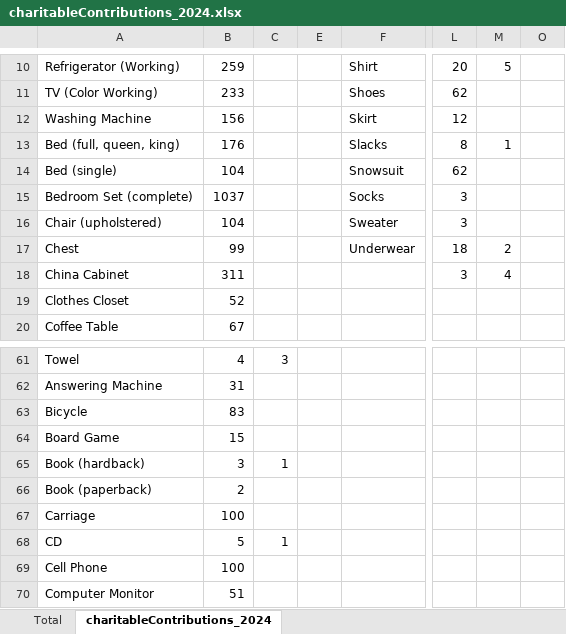
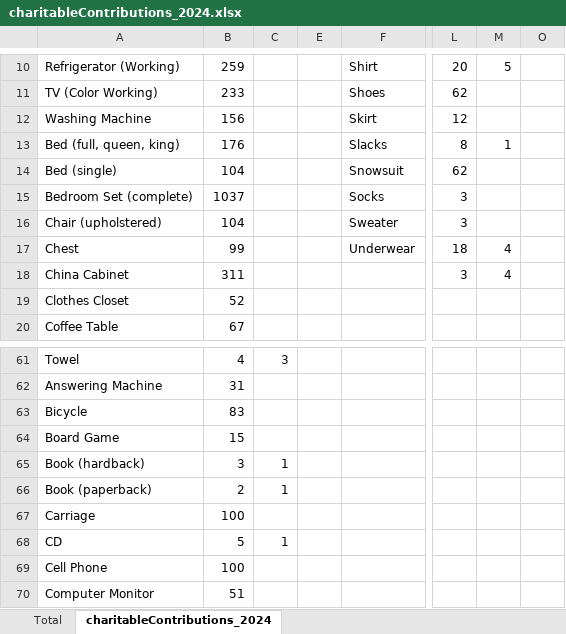
Before and after one commit to ryan-odea/CharitableScraper, an Excel workbook: charitableContributions_2024.xlsx, sheet charitableContributions_2024, drawn as a sheet; only a part is shown, gaps mark what is left out; values as stored, in another font and other column widths than the file's, no borders; the diff covers the shown part only; the diff names each change by its address in the sheet, - before the commit and + after, or states it on an @@ line.

Commit message:
Update charitableContributions_2024.xlsx

```diff
--- a/charitableContributions_2024.xlsx (sheet charitableContributions_2024)
+++ b/charitableContributions_2024.xlsx (sheet charitableContributions_2024)
-M17: 2
+M17: 4
-C66: (empty)
+C66: 1
```
Also changed, not shown: 5 added rows and 9 edited cells elsewhere in this sheet, sheet Total, hidden cells.
